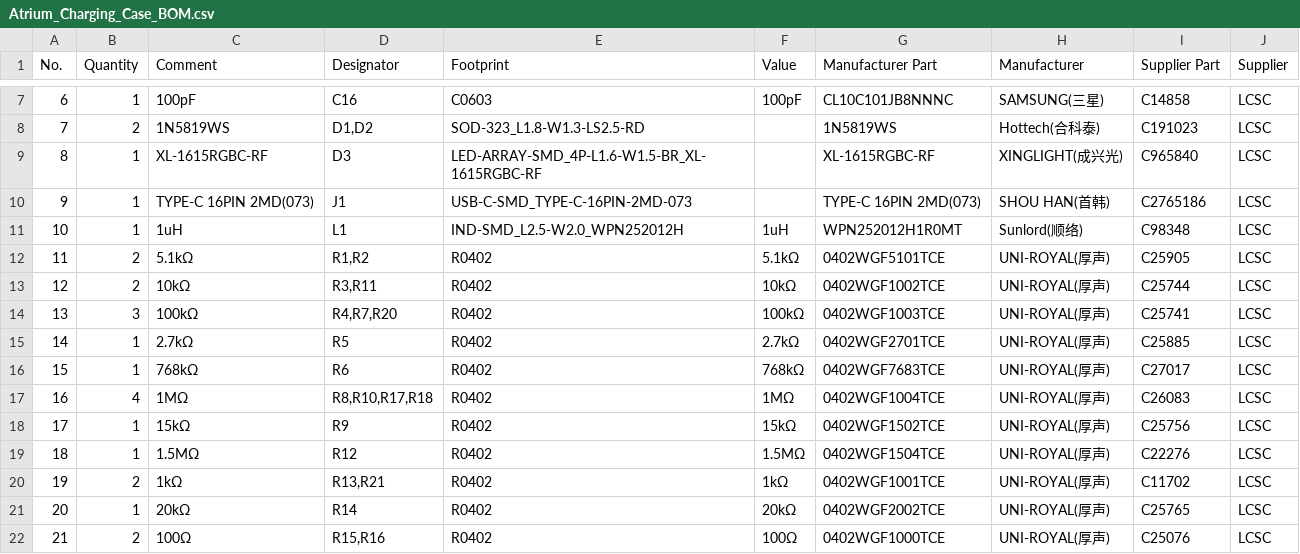
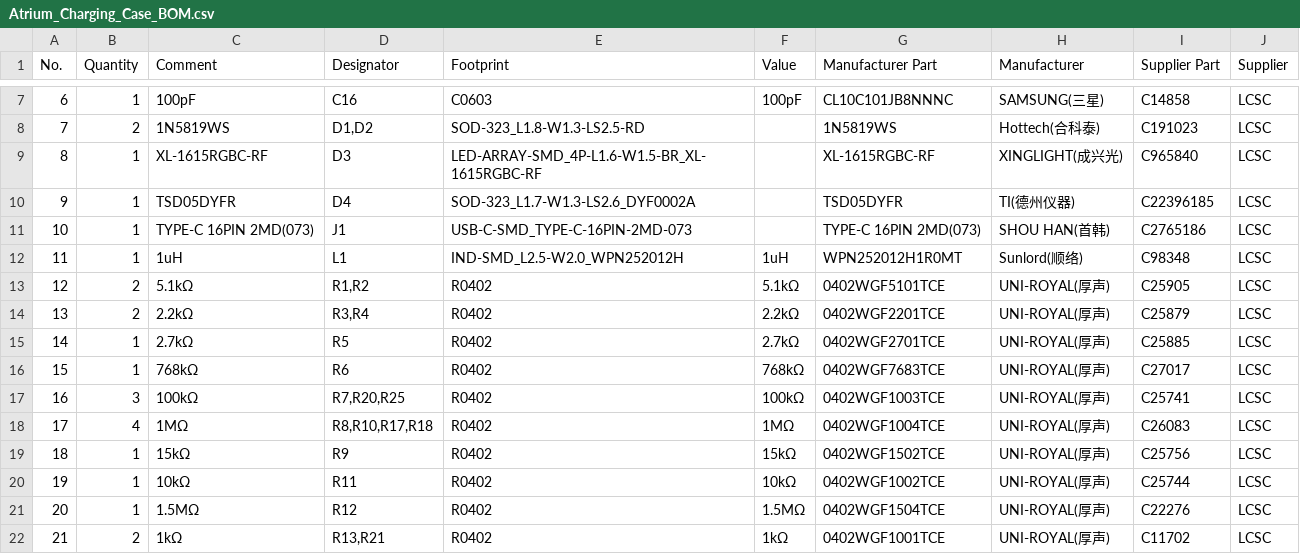
Before and after one commit to Het-Bhavsar/Atrium, a CSV file: hardware/case/charging-case/production/Atrium_Charging_Case_BOM.csv, drawn as a sheet; only a part is shown, gaps mark what is left out; the shorter side is filled out with more unchanged rows; removed rows and columns are numbered as before the commit, all else as after; the diff names each change by its address in the sheet, - before the commit and + after, or states it on an @@ line.

```diff
--- a/hardware/case/charging-case/production/Atrium_Charging_Case_BOM.csv
+++ b/hardware/case/charging-case/production/Atrium_Charging_Case_BOM.csv
+row 10: 9 | 1 | TSD05DYFR | D4 | SOD-323_L1.7-W1.3-LS2.6_DYF0002A |  | TSD05DYFR | TI(德州仪器) | C22396185 | LCSC
@@ column A (No.) renumbered from row 11 down @@
-C14 (Comment): 10kΩ
+C14 (Comment): 2.2kΩ
-D14 (Designator): R3,R11
+D14 (Designator): R3,R4
-F14 (Value): 10kΩ
+F14 (Value): 2.2kΩ
-G14 (Manufacturer Part): 0402WGF1002TCE
+G14 (Manufacturer Part): 0402WGF2201TCE
-I14 (Supplier Part): C25744
+I14 (Supplier Part): C25879
-row 14: 13 | 3 | 100kΩ | R4,R7,R20 | R0402 | 100kΩ | 0402WGF1003TCE | UNI-ROYAL(厚声) | C25741 | LCSC
+row 17: 16 | 3 | 100kΩ | R7,R20,R25 | R0402 | 100kΩ | 0402WGF1003TCE | UNI-ROYAL(厚声) | C25741 | LCSC
+row 20: 19 | 1 | 10kΩ | R11 | R0402 | 10kΩ | 0402WGF1002TCE | UNI-ROYAL(厚声) | C25744 | LCSC
```
Also changed, not shown: hardware/case/charging-case/production/Atrium_Charging_Case_CPL.csv, hardware/pod/islands-panel/Pod_Islands_Panel_BOM.csv, 43 other files.
